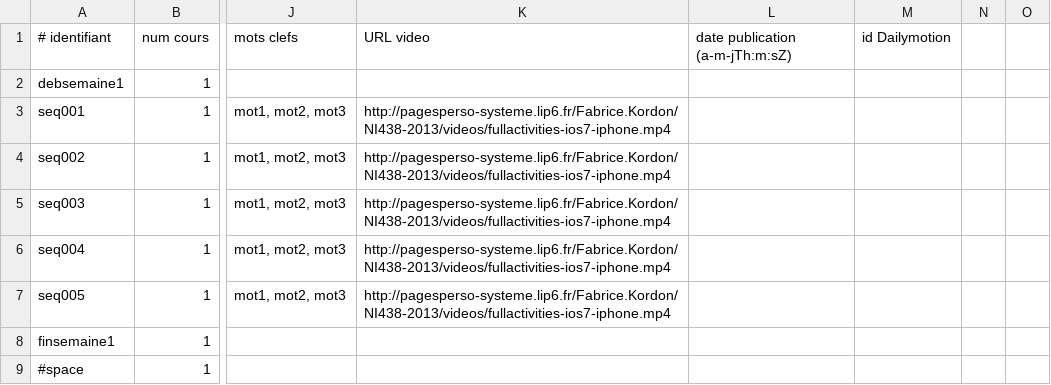
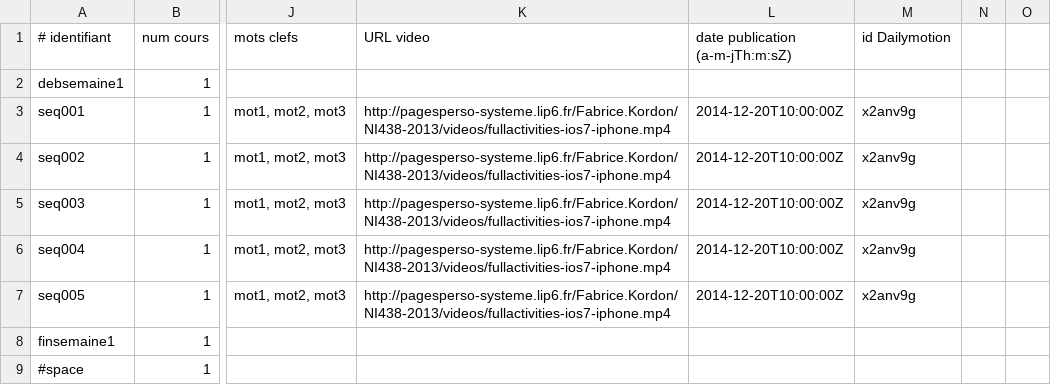
Before and after one commit to fkordon/GaNyMEDE, a CSV file: ConstructionData/Cartographie/elements-cours.csv, drawn as a sheet; only a part is shown, gaps mark what is left out; the diff names each change by its address in the sheet, - before the commit and + after, or states it on an @@ line.

```diff
--- a/ConstructionData/Cartographie/elements-cours.csv
+++ b/ConstructionData/Cartographie/elements-cours.csv
-L3:L7 (date publication (a-m-jTh:m:sZ)): (empty)
+L3:L7 (date publication (a-m-jTh:m:sZ)): 2014-12-20T10:00:00Z
-M3:M7 (id Dailymotion): (empty)
+M3:M7 (id Dailymotion): x2anv9g
```
Also changed, not shown: 2 other files.
